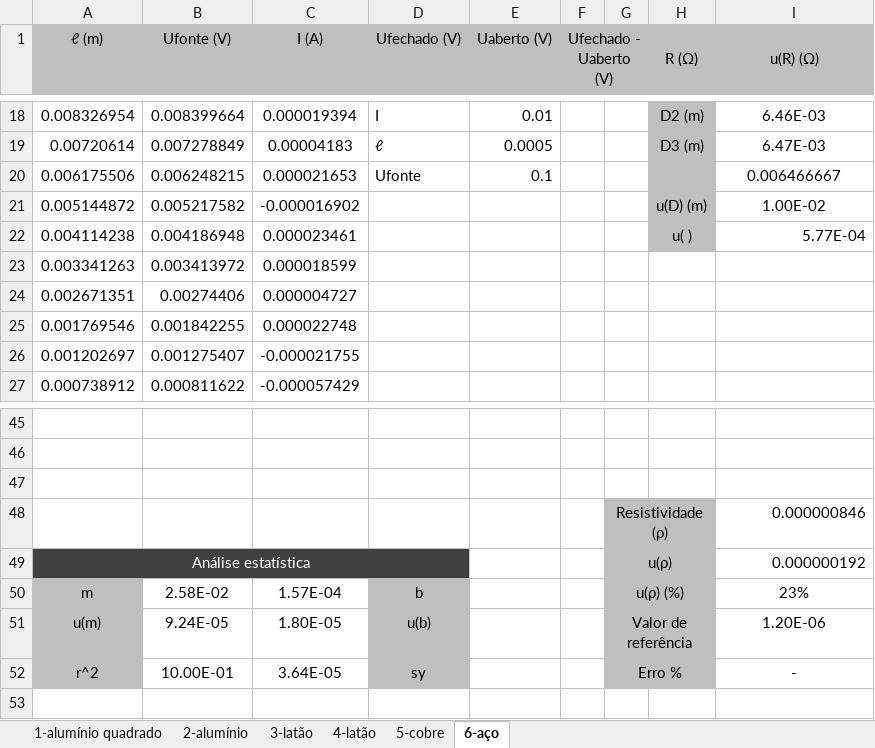
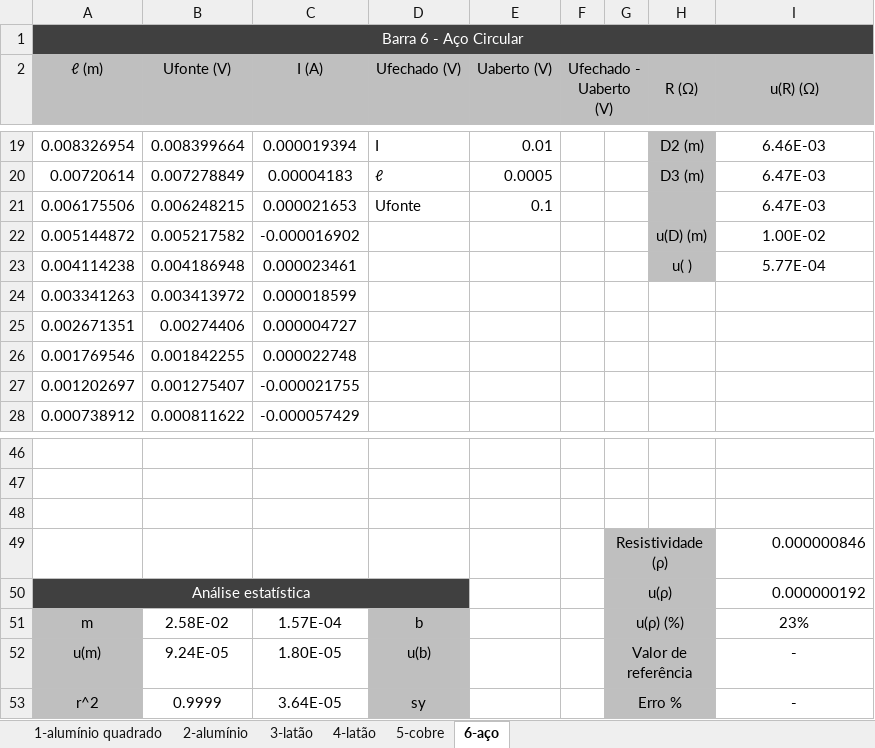
Before and after one commit to sergisousa/LABSFISICAI, an Excel workbook: T3A - Contatos.xlsx, sheet 6-aço, drawn as a sheet; only a part is shown, gaps mark what is left out; values as stored, in another font and other column widths than the file's, no borders; charts and pictures not drawn; addresses are those after the commit; the diff names each change by its address in the sheet, - before the commit and + after, or states it on an @@ line.

```diff
--- a/T3A - Contatos.xlsx (sheet 6-aço)
+++ b/T3A - Contatos.xlsx (sheet 6-aço)
+row 1: Barra 6 - Aço Circular
-I21 (u(R) (Ω)): 0.006466667
+I21 (u(R) (Ω)): 6.47E-03
-I23 alignment: right
+I23 alignment: center
-I52 (u(R) (Ω)): 1.20E-06
+I52 (u(R) (Ω)): -
-B53 (Ufonte (V)): 10.00E-01
+B53 (Ufonte (V)): 0.9999
```
Also changed, not shown: sheet 4-latão, sheet 5-cobre, sheet 1-alumínio quadrado, sheet 2-alumínio, sheet 3-latão, formulas that keep their value, charts or pictures.
